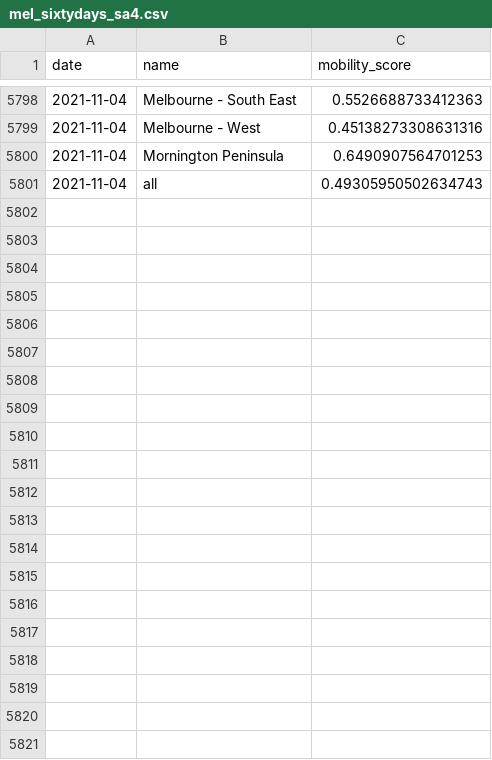
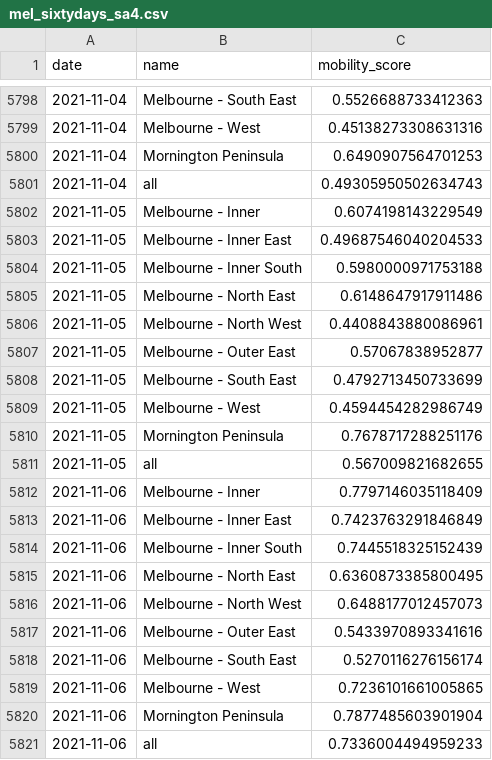
Before and after one commit to rsbyrne/mobility-aus, a CSV file: products/mel_sixtydays_sa4.csv, drawn as a sheet; only a part is shown, gaps mark what is left out; the diff names each change by its address in the sheet, - before the commit and + after, or states it on an @@ line.

```diff
--- a/products/mel_sixtydays_sa4.csv
+++ b/products/mel_sixtydays_sa4.csv
+row 5802: 2021-11-05 | Melbourne - Inner | 0.6074198143229549
+row 5803: 2021-11-05 | Melbourne - Inner East | 0.49687546040204533
+row 5804: 2021-11-05 | Melbourne - Inner South | 0.5980000971753188
+row 5805: 2021-11-05 | Melbourne - North East | 0.6148647917911486
+row 5806: 2021-11-05 | Melbourne - North West | 0.4408843880086961
+row 5807: 2021-11-05 | Melbourne - Outer East | 0.57067838952877
+row 5808: 2021-11-05 | Melbourne - South East | 0.4792713450733699
+row 5809: 2021-11-05 | Melbourne - West | 0.4594454282986749
+row 5810: 2021-11-05 | Mornington Peninsula | 0.7678717288251176
+row 5811: 2021-11-05 | all | 0.567009821682655
+row 5812: 2021-11-06 | Melbourne - Inner | 0.7797146035118409
+row 5813: 2021-11-06 | Melbourne - Inner East | 0.7423763291846849
+row 5814: 2021-11-06 | Melbourne - Inner South | 0.7445518325152439
+row 5815: 2021-11-06 | Melbourne - North East | 0.6360873385800495
+row 5816: 2021-11-06 | Melbourne - North West | 0.6488177012457073
+row 5817: 2021-11-06 | Melbourne - Outer East | 0.5433970893341616
+row 5818: 2021-11-06 | Melbourne - South East | 0.5270116276156174
+row 5819: 2021-11-06 | Melbourne - West | 0.7236101661005865
+row 5820: 2021-11-06 | Mornington Peninsula | 0.7877485603901904
+row 5821: 2021-11-06 | all | 0.7336004494959233
```
Also changed, not shown: products/syd_sixtydays_sa4.csv, 6 other files.
